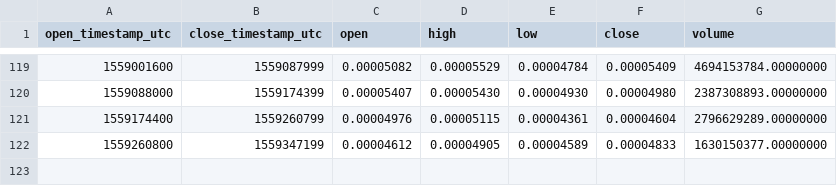
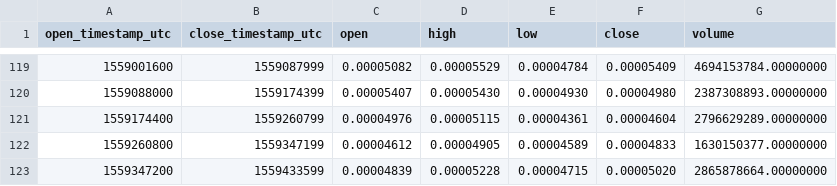
Before and after one commit to cryptobigbro/binance-BTTBNB, a CSV file: binance-BTTBNB-1d.csv, drawn as a sheet; only a part is shown, gaps mark what is left out; the diff names each change by its address in the sheet, - before the commit and + after, or states it on an @@ line.

```diff
--- a/binance-BTTBNB-1d.csv
+++ b/binance-BTTBNB-1d.csv
+row 123: 1559347200 | 1559433599 | 0.00004839 | 0.00005228 | 0.00004715 | 0.00005020 | 2865878664.00000000
```
Also changed, not shown: binance-BTTBNB-1h.csv.
